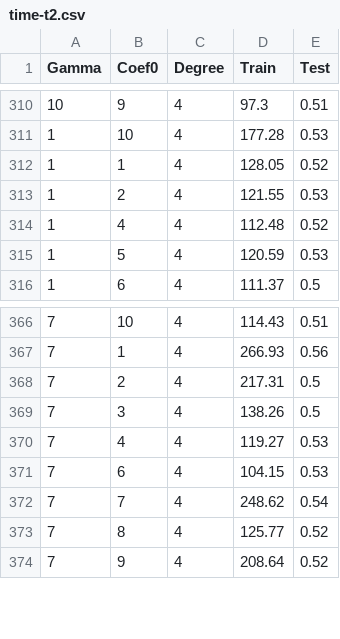
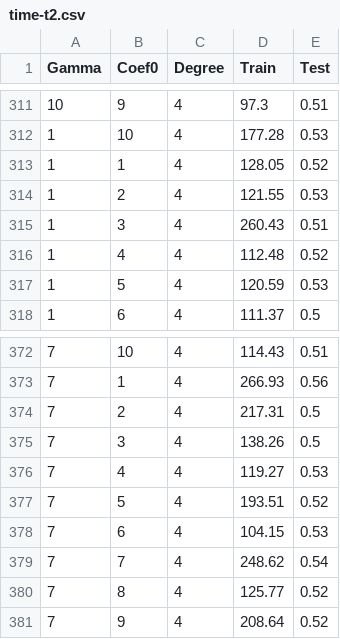
Before and after one commit to rubiruchi/Intern-work, a CSV file: Summary/time-t2.csv, drawn as a sheet; only a part is shown, gaps mark what is left out; the diff covers the shown part only.

```diff
--- a/Summary/time-t2.csv
+++ b/Summary/time-t2.csv
@@ -313,2 +314,3 @@ Gamma,Coef0,Degree,Train,Test
 1,2,4,121.55,0.53
+1,3,4,260.43,0.51
 1,4,4,112.48,0.52
@@ -370,2 +376,3 @@ Gamma,Coef0,Degree,Train,Test
 7,4,4,119.27,0.53
+7,5,4,193.51,0.52
 7,6,4,104.15,0.53
```
Also changed, not shown: 7 added rows elsewhere in this file, Summary/acc-t2.csv, 20 other files.
